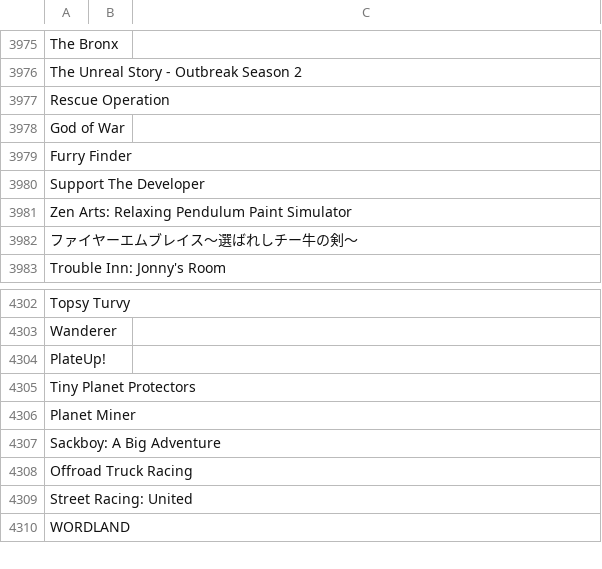
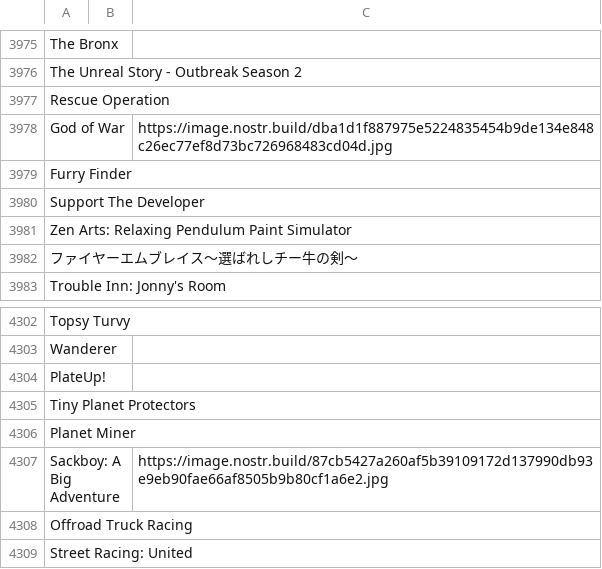
Before and after one commit to DEGMods/DEG-Mods, a CSV file: src/assets/games/Games_Steam3.csv, drawn as a sheet; only a part is shown, gaps mark what is left out; the shorter side is filled out with more unchanged rows.

```diff
--- a/src/assets/games/Games_Steam3.csv
+++ b/src/assets/games/Games_Steam3.csv
@@ -3977,3 +3977,3 @@ The Unreal Story - Outbreak Season 2,,
 Rescue Operation,,
-God of War,,
+God of War,,https://image.nostr.build/dba1d1f887975e5224835454b9de134e848c26ec77ef8d73bc726968483cd04d.jpg
 Furry Finder,,
@@ -4306,3 +4306,3 @@ Tiny Planet Protectors,,
 Planet Miner,,
-Sackboy: A Big Adventure,,
+Sackboy: A Big Adventure,,https://image.nostr.build/87cb5427a260af5b39109172d137990db93e9eb90fae66af8505b9b80cf1a6e2.jpg
 Offroad Truck Racing,,
```
Also changed, not shown: src/assets/games/Games_Steam1.csv, src/assets/games/Games_Steam4.csv, 29 other files.
